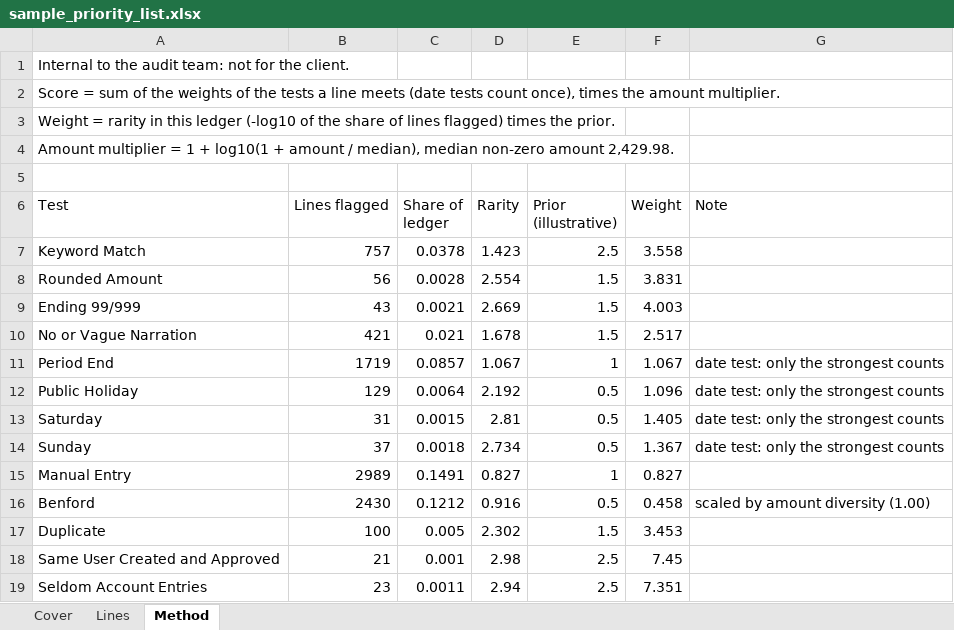
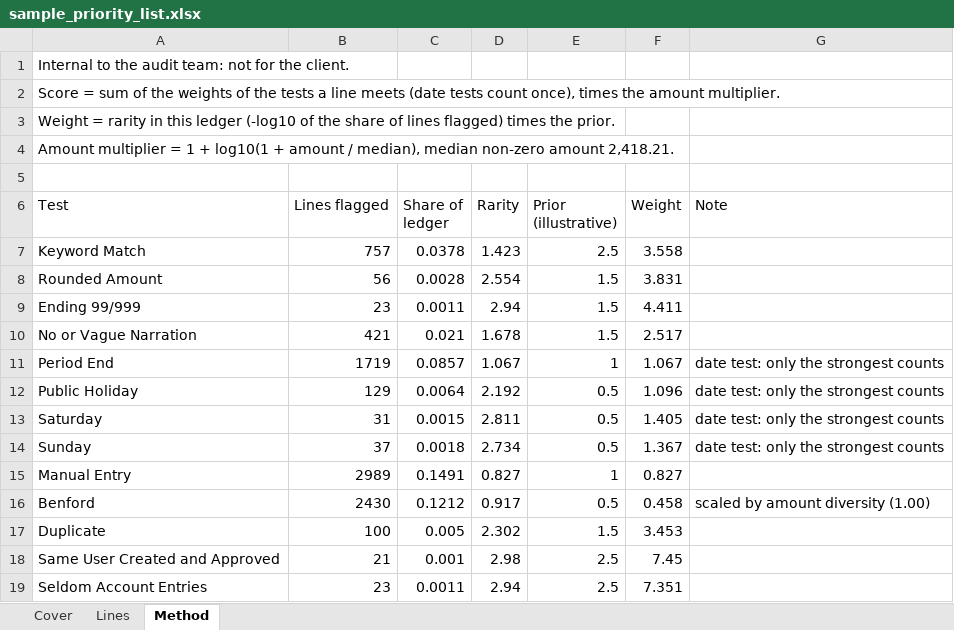
Before and after one commit to luke-menezes/gl-risk-scoring, an Excel workbook: docs/sample_priority_list.xlsx, sheet Method, drawn as a sheet; values as stored, in another font and other column widths than the file's, no borders; the diff names each change by its address in the sheet, - before the commit and + after, or states it on an @@ line.

```diff
--- a/docs/sample_priority_list.xlsx (sheet Method)
+++ b/docs/sample_priority_list.xlsx (sheet Method)
-A4 (Test): …non-zero amount 2,429.98.
+A4 (Test): …non-zero amount 2,418.21.
-B9 (Lines flagged): 43
+B9 (Lines flagged): 23
-C9 (Share of ledger): 0.0021
+C9 (Share of ledger): 0.0011
-D9 (Rarity): 2.669
+D9 (Rarity): 2.94
-F9 (Weight): 4.003
+F9 (Weight): 4.411
-D13 (Rarity): 2.81
+D13 (Rarity): 2.811
-D16 (Rarity): 0.916
+D16 (Rarity): 0.917
```
Also changed, not shown: sheet Lines, sheet Cover, 5 other files.
